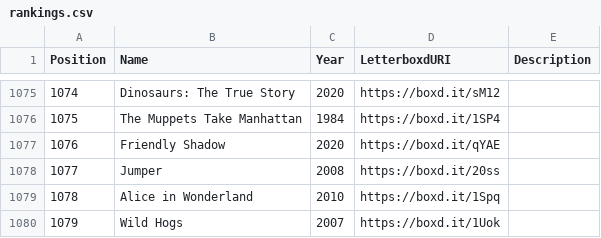
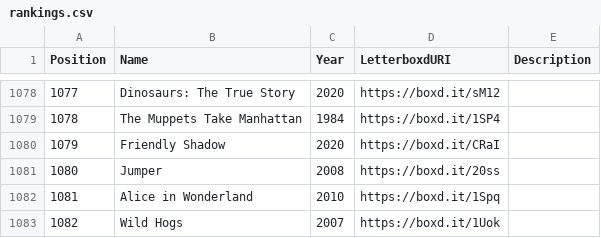
Before and after one commit to MrHen/movie-sorter, a CSV file: rankings.csv, drawn as a sheet; only a part is shown, gaps mark what is left out; addresses are those after the commit; the diff covers the shown part only; the diff names each change by its address in the sheet, - before the commit and + after, or states it on an @@ line.

```diff
--- a/rankings.csv
+++ b/rankings.csv
@@ column A (Position) renumbered from row 303 down @@
-D1080 (LetterboxdURI): https://boxd.it/qYAE
+D1080 (LetterboxdURI): https://boxd.it/CRaI
```
Also changed, not shown: 4 added rows, 1 removed row and 4 edited cells elsewhere in this file, 2 other files.
